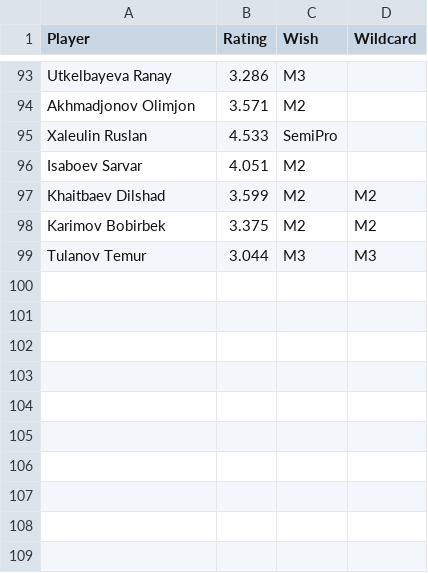
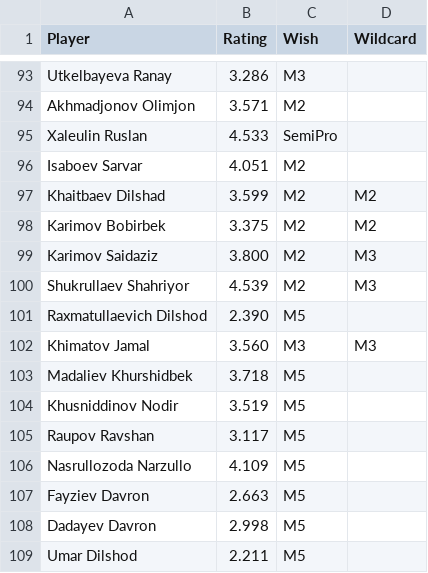
Before and after one commit to gozik/masters-league, a CSV file: data/application_list_season262.csv, drawn as a sheet; only a part is shown, gaps mark what is left out.

Commit message:
Content: update application and season data for Chilladon and UZ Open.

```diff
--- a/data/application_list_season262.csv
+++ b/data/application_list_season262.csv
@@ -98,2 +98,12 @@ Khaitbaev Dilshad,3.599,M2,M2
 Karimov Bobirbek,3.375,M2,M2
-Tulanov Temur,3.044,M3,M3
+Karimov Saidaziz,3.800,M2,M3
+Shukrullaev Shahriyor,4.539,M2,M3
+Raxmatullaevich Dilshod,2.390,M5,
+Khimatov Jamal,3.560,M3,M3
+Madaliev Khurshidbek,3.718,M5,
+Khusniddinov Nodir,3.519,M5,
+Raupov Ravshan,3.117,M5,
+Nasrullozoda Narzullo,4.109,M5,
+Fayziev Davron,2.663,M5,
+Dadayev Davron,2.998,M5,
+Umar Dilshod,2.211,M5,
```
Also changed, not shown: 1 other file.
